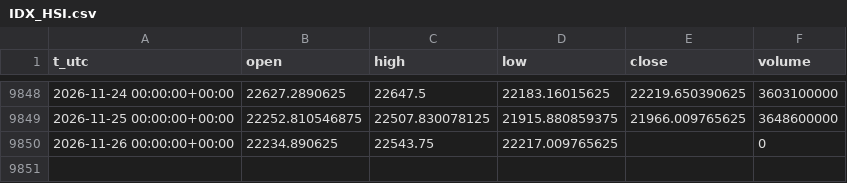
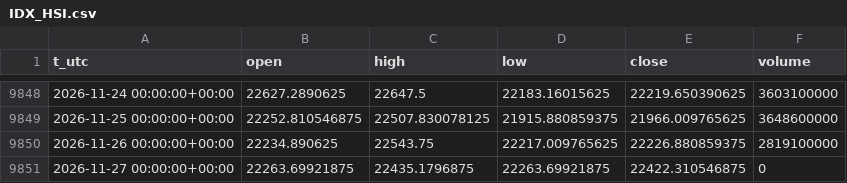
Before and after one commit to egedogann/piyasa-veri, a CSV file: data/d1/IDX_HSI.csv, drawn as a sheet; only a part is shown, gaps mark what is left out.

```diff
--- a/data/d1/IDX_HSI.csv
+++ b/data/d1/IDX_HSI.csv
@@ -9849,2 +9849,3 @@ t_utc,open,high,low,close,volume
 2026-11-25 00:00:00+00:00,22252.810546875,22507.830078125,21915.880859375,21966.009765625,3648600000
-2026-11-26 00:00:00+00:00,22234.890625,22543.75,22217.009765625,,0
+2026-11-26 00:00:00+00:00,22234.890625,22543.75,22217.009765625,22226.880859375,2819100000
+2026-11-27 00:00:00+00:00,22263.69921875,22435.1796875,22263.69921875,22422.310546875,0
```
Also changed, not shown: data/d1/BTC_USD.csv, data/d1/CNY_X.csv, 19 other files.
